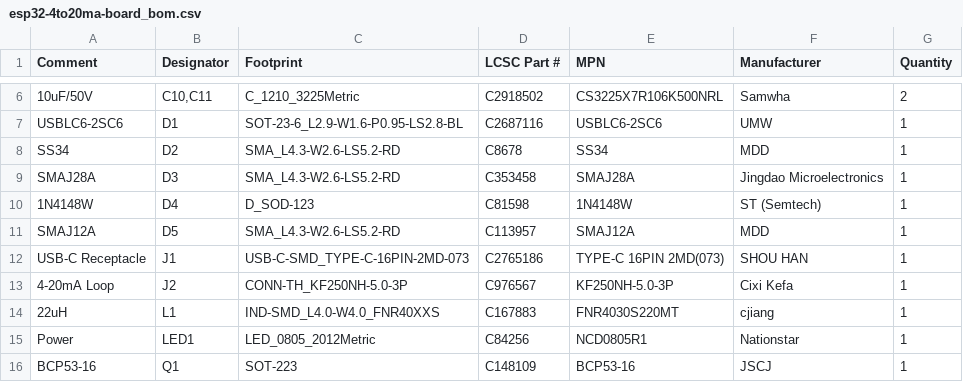
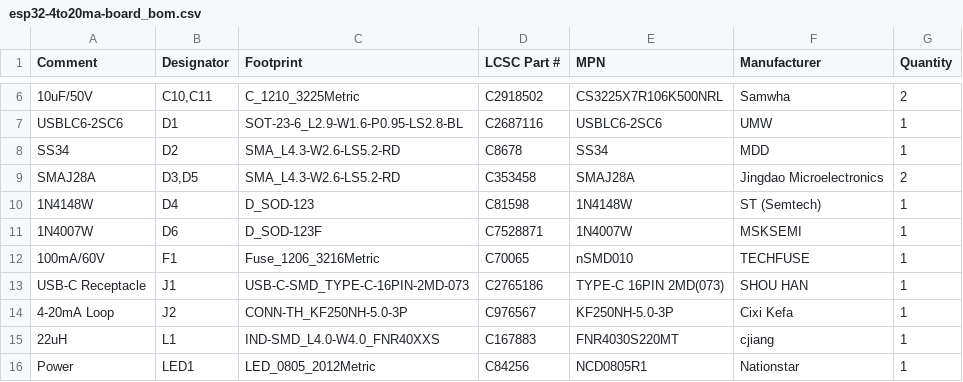
Before and after one commit to Diode663/ESP32_4-20mA_Sensor, a CSV file: fab/esp32-4to20ma-board_bom.csv, drawn as a sheet; only a part is shown, gaps mark what is left out; the shorter side is filled out with more unchanged rows.

```diff
--- a/fab/esp32-4to20ma-board_bom.csv
+++ b/fab/esp32-4to20ma-board_bom.csv
@@ -8,5 +8,6 @@ USBLC6-2SC6,D1,SOT-23-6_L2.9-W1.6-P0.95-LS2.8-BL,C2687116,USBLC6-2SC6,UMW,1
 SS34,D2,SMA_L4.3-W2.6-LS5.2-RD,C8678,SS34,MDD,1
-SMAJ28A,D3,SMA_L4.3-W2.6-LS5.2-RD,C353458,SMAJ28A,Jingdao Microelectronics,1
+SMAJ28A,"D3,D5",SMA_L4.3-W2.6-LS5.2-RD,C353458,SMAJ28A,Jingdao Microelectronics,2
 1N4148W,D4,D_SOD-123,C81598,1N4148W,ST (Semtech),1
-SMAJ12A,D5,SMA_L4.3-W2.6-LS5.2-RD,C113957,SMAJ12A,MDD,1
+1N4007W,D6,D_SOD-123F,C7528871,1N4007W,MSKSEMI,1
+100mA/60V,F1,Fuse_1206_3216Metric,C70065,nSMD010,TECHFUSE,1
 USB-C Receptacle,J1,USB-C-SMD_TYPE-C-16PIN-2MD-073,C2765186,TYPE-C 16PIN 2MD(073),SHOU HAN,1
```
Also changed, not shown: bom/bom.csv, fab/esp32-4to20ma-board_cpl.csv, 36 other files.
